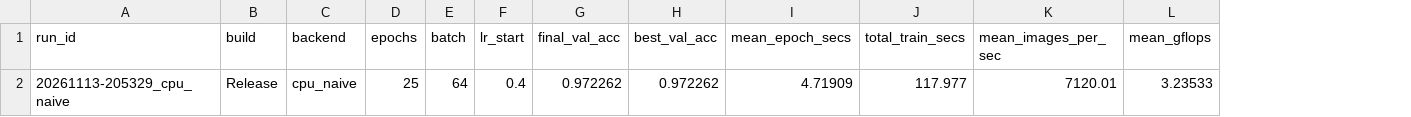
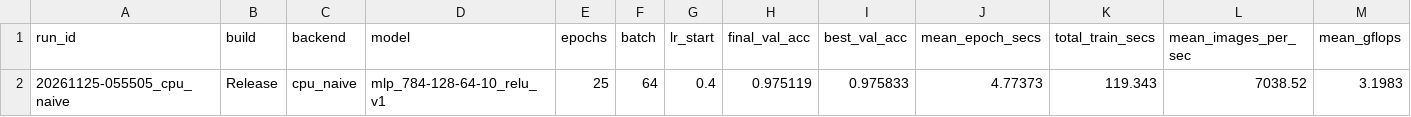
Before and after one commit to Leon-web-net/NeuralNet-CPP-2, a CSV file: logs/runs.csv, drawn as a sheet; only a part is shown; removed rows and columns are numbered as before the commit, all else as after; rows hold the shown columns only; the diff names each change by its address in the sheet, - before the commit and + after, or states it on an @@ line.

Commit message:
Add ReLU activation with He init; store activation in model files
- Activation enum on Network (ReLU default, sigmoid kept); He init for
  ReLU, Xavier for sigmoid
- Model format NNC2 adds an activation field; NNC1 files still load as
  sigmoid; load() adopts the file's activation
- CLI flags: --epochs, --batch, --lr, --activation
- Default model name derived from layer sizes + activation
- runs.csv gains a model column
- test_grad checks both activations

784-128-64-10 ReLU, lr 0.4, 25 epochs: 97.51% val (sigmoid: 97.23%),
3.2 GFLOP/s unchanged.

```diff
--- a/logs/runs.csv
+++ b/logs/runs.csv
+column D (model), empty
-row 2: 20261113-205329_cpu_naive | Release | cpu_naive | 25 | 64 | 0.4 | 0.972262 | 0.972262 | 4.71909 | 117.977 | 7120.01 | 3.23533
+row 2: 20261125-055505_cpu_naive | Release | cpu_naive | mlp_784-128-64-10_relu_v1 | 25 | 64 | 0.4 | 0.975119 | 0.975833 | 4.77373 | 119.343 | 7038.52 | 3.1983
```
Also changed, not shown: 12 other files.
